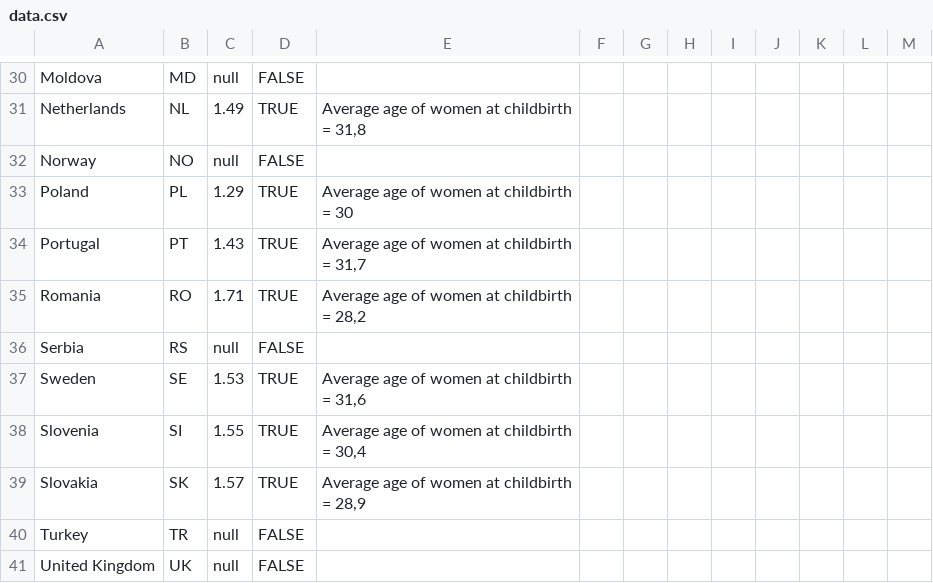
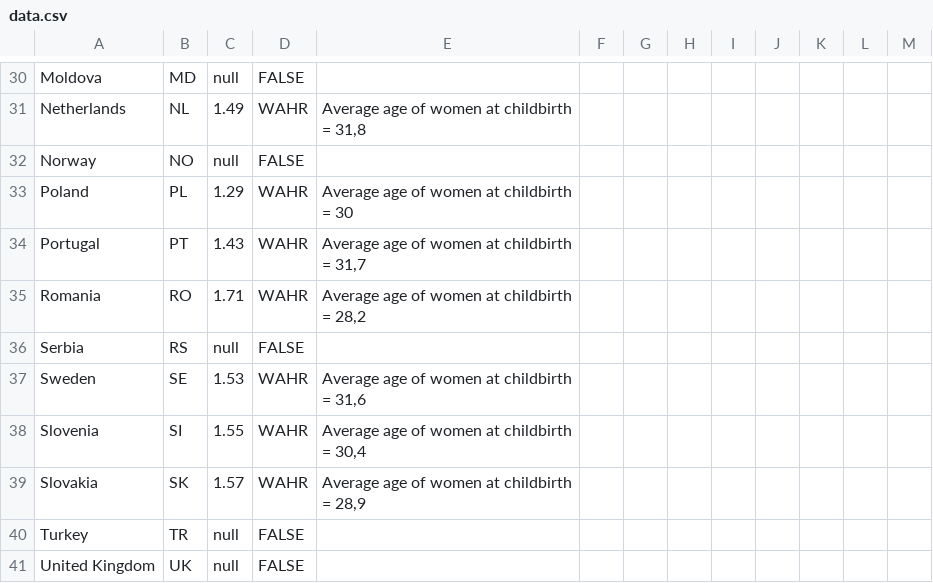
Before and after one commit to EuranetPlus/map-birth-rate, a CSV file: static/data/thematic/data.csv, drawn as a sheet; only a part is shown, gaps mark what is left out; the diff covers the shown part only; the diff names each change by its address in the sheet, - before the commit and + after, or states it on an @@ line.

```diff
--- a/static/data/thematic/data.csv
+++ b/static/data/thematic/data.csv
-D31: TRUE
+D31: WAHR
-D33:D35: TRUE
+D33:D35: WAHR
-D37:D39: TRUE
+D37:D39: WAHR
```
Also changed, not shown: 20 edited cells elsewhere in this file.
